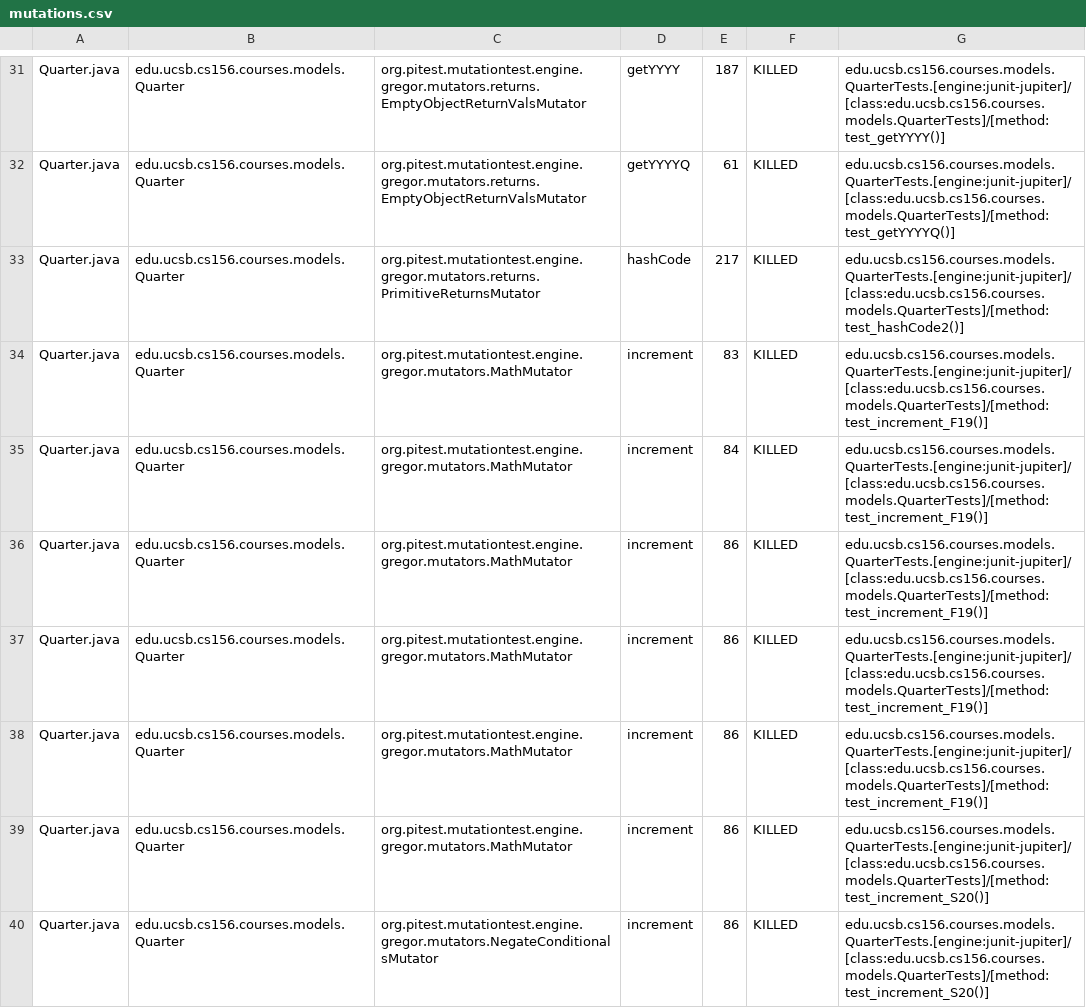
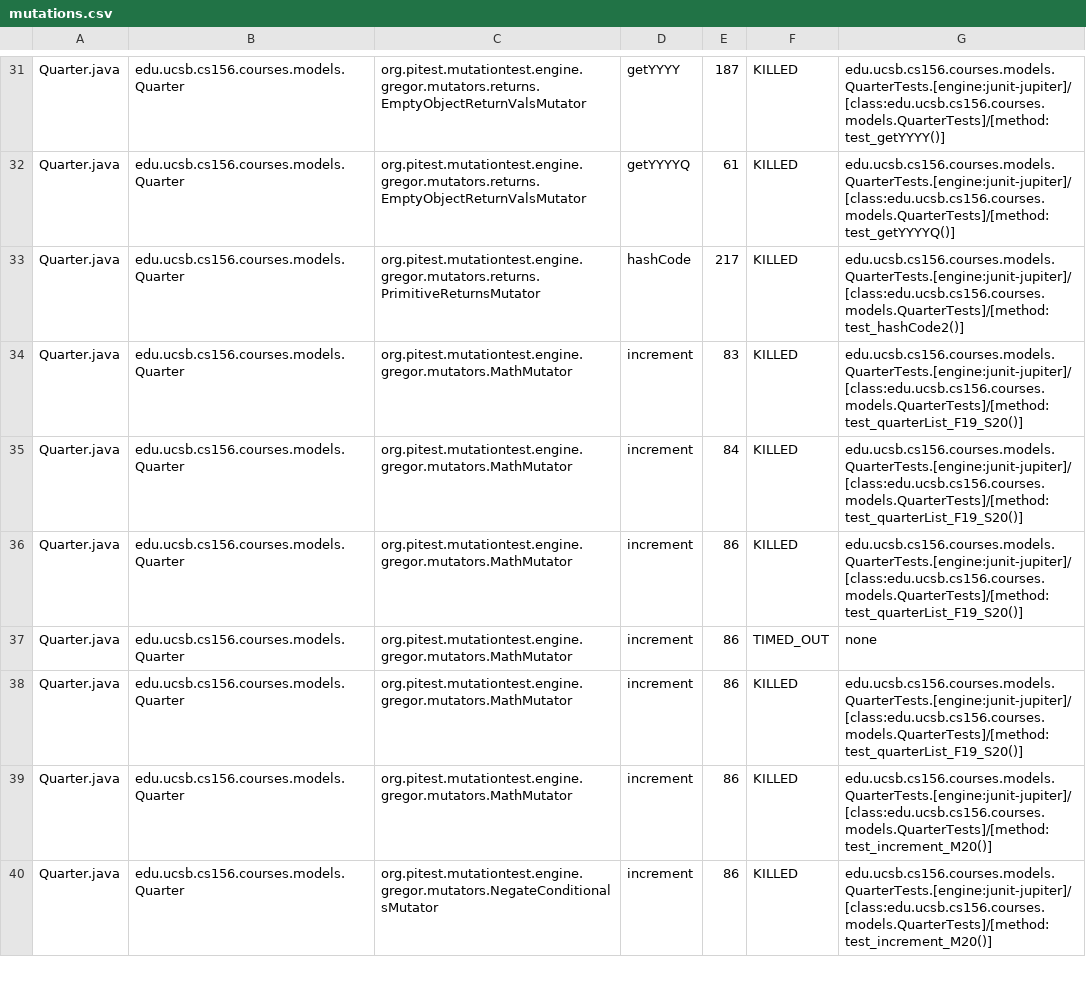
Before and after one commit to ucsb-cs156-s24/proj-courses-s24-4pm-4, a CSV file: pitest/mutations.csv, drawn as a sheet; only a part is shown, gaps mark what is left out; the diff covers the shown part only.

Commit message:
Deploying to gh-pages from @ ucsb-cs156-s24/proj-courses-s24-4pm-4@79d2ca4d69d572c98b31eead37cc6ba6cf301502 🚀

```diff
--- a/pitest/mutations.csv
+++ b/pitest/mutations.csv
@@ -33,8 +33,8 @@ Quarter.java,edu.ucsb.cs156.courses.models.Quarter,org.pitest.mutationtest.engin
 Quarter.java,edu.ucsb.cs156.courses.models.Quarter,org.pitest.mutationtest.engine.gregor.mutators.returns.PrimitiveReturnsMutator,hashCode,217,KILLED,edu.ucsb.cs156.courses.models.QuarterTests.[engine:junit-jupiter]/[class:edu.ucsb.cs156.courses.models.QuarterTests]/[method:test_hashCode2()]
-Quarter.java,edu.ucsb.cs156.courses.models.Quarter,org.pitest.mutationtest.engine.gregor.mutators.MathMutator,increment,83,KILLED,edu.ucsb.cs156.courses.models.QuarterTests.[engine:junit-jupiter]/[class:edu.ucsb.cs156.courses.models.QuarterTests]/[method:test_increment_F19()]
-Quarter.java,edu.ucsb.cs156.courses.models.Quarter,org.pitest.mutationtest.engine.gregor.mutators.MathMutator,increment,84,KILLED,edu.ucsb.cs156.courses.models.QuarterTests.[engine:junit-jupiter]/[class:edu.ucsb.cs156.courses.models.QuarterTests]/[method:test_increment_F19()]
-Quarter.java,edu.ucsb.cs156.courses.models.Quarter,org.pitest.mutationtest.engine.gregor.mutators.MathMutator,increment,86,KILLED,edu.ucsb.cs156.courses.models.QuarterTests.[engine:junit-jupiter]/[class:edu.ucsb.cs156.courses.models.QuarterTests]/[method:test_increment_F19()]
-Quarter.java,edu.ucsb.cs156.courses.models.Quarter,org.pitest.mutationtest.engine.gregor.mutators.MathMutator,increment,86,KILLED,edu.ucsb.cs156.courses.models.QuarterTests.[engine:junit-jupiter]/[class:edu.ucsb.cs156.courses.models.QuarterTests]/[method:test_increment_F19()]
-Quarter.java,edu.ucsb.cs156.courses.models.Quarter,org.pitest.mutationtest.engine.gregor.mutators.MathMutator,increment,86,KILLED,edu.ucsb.cs156.courses.models.QuarterTests.[engine:junit-jupiter]/[class:edu.ucsb.cs156.courses.models.QuarterTests]/[method:test_increment_F19()]
-Quarter.java,edu.ucsb.cs156.courses.models.Quarter,org.pitest.mutationtest.engine.gregor.mutators.MathMutator,increment,86,KILLED,edu.ucsb.cs156.courses.models.QuarterTests.[engine:junit-jupiter]/[class:edu.ucsb.cs156.courses.models.QuarterTests]/[method:test_increment_S20()]
-Quarter.java,edu.ucsb.cs156.courses.models.Quarter,org.pitest.mutationtest.engine.gregor.mutators.NegateConditionalsMutator,increment,86,KILLED,edu.ucsb.cs156.courses.models.QuarterTests.[engine:junit-jupiter]/[class:edu.ucsb.cs156.courses.models.QuarterTests]/[method:test_increment_S20()]
+Quarter.java,edu.ucsb.cs156.courses.models.Quarter,org.pitest.mutationtest.engine.gregor.mutators.MathMutator,increment,83,KILLED,edu.ucsb.cs156.courses.models.QuarterTests.[engine:junit-jupiter]/[class:edu.ucsb.cs156.courses.models.QuarterTests]/[method:test_quarterList_F19_S20()]
+Quarter.java,edu.ucsb.cs156.courses.models.Quarter,org.pitest.mutationtest.engine.gregor.mutators.MathMutator,increment,84,KILLED,edu.ucsb.cs156.courses.models.QuarterTests.[engine:junit-jupiter]/[class:edu.ucsb.cs156.courses.models.QuarterTests]/[method:test_quarterList_F19_S20()]
+Quarter.java,edu.ucsb.cs156.courses.models.Quarter,org.pitest.mutationtest.engine.gregor.mutators.MathMutator,increment,86,KILLED,edu.ucsb.cs156.courses.models.QuarterTests.[engine:junit-jupiter]/[class:edu.ucsb.cs156.courses.models.QuarterTests]/[method:test_quarterList_F19_S20()]
+Quarter.java,edu.ucsb.cs156.courses.models.Quarter,org.pitest.mutationtest.engine.gregor.mutators.MathMutator,increment,86,TIMED_OUT,none
+Quarter.java,edu.ucsb.cs156.courses.models.Quarter,org.pitest.mutationtest.engine.gregor.mutators.MathMutator,increment,86,KILLED,edu.ucsb.cs156.courses.models.QuarterTests.[engine:junit-jupiter]/[class:edu.ucsb.cs156.courses.models.QuarterTests]/[method:test_quarterList_F19_S20()]
+Quarter.java,edu.ucsb.cs156.courses.models.Quarter,org.pitest.mutationtest.engine.gregor.mutators.MathMutator,increment,86,KILLED,edu.ucsb.cs156.courses.models.QuarterTests.[engine:junit-jupiter]/[class:edu.ucsb.cs156.courses.models.QuarterTests]/[method:test_increment_M20()]
+Quarter.java,edu.ucsb.cs156.courses.models.Quarter,org.pitest.mutationtest.engine.gregor.mutators.NegateConditionalsMutator,increment,86,KILLED,edu.ucsb.cs156.courses.models.QuarterTests.[engine:junit-jupiter]/[class:edu.ucsb.cs156.courses.models.QuarterTests]/[method:test_increment_M20()]
```
Also changed, not shown: 52 edited cells elsewhere in this file, 39 other files.
